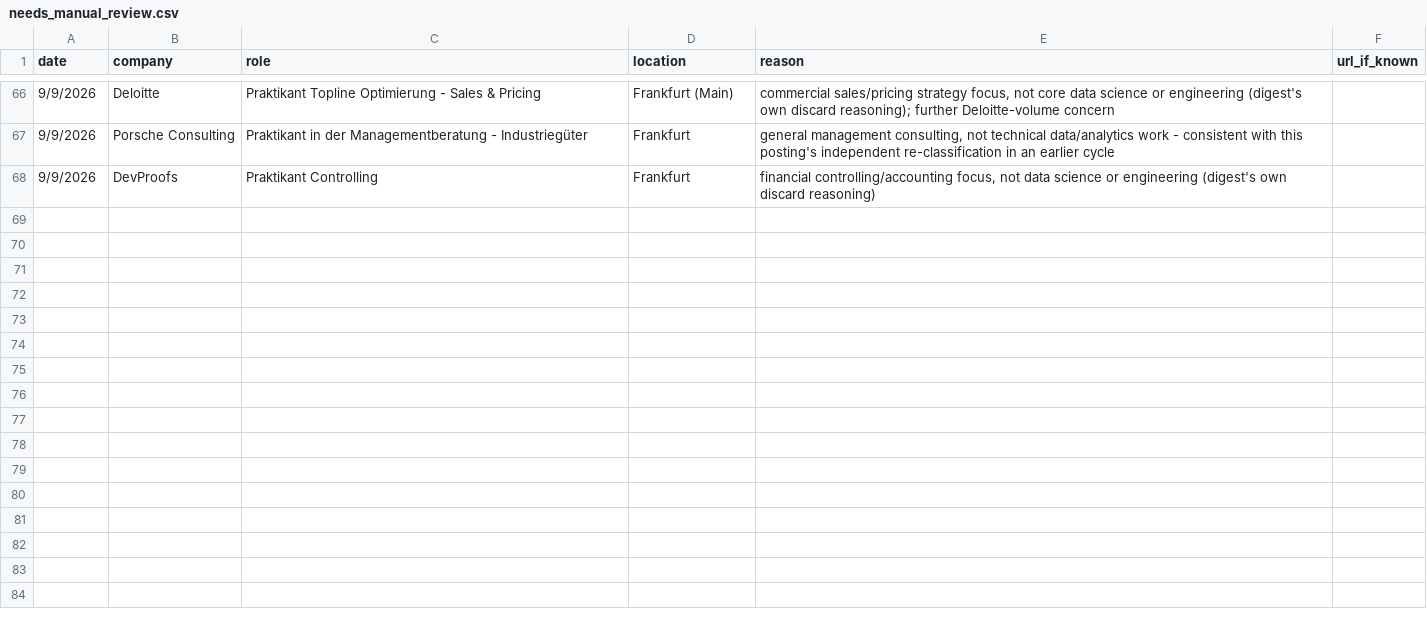
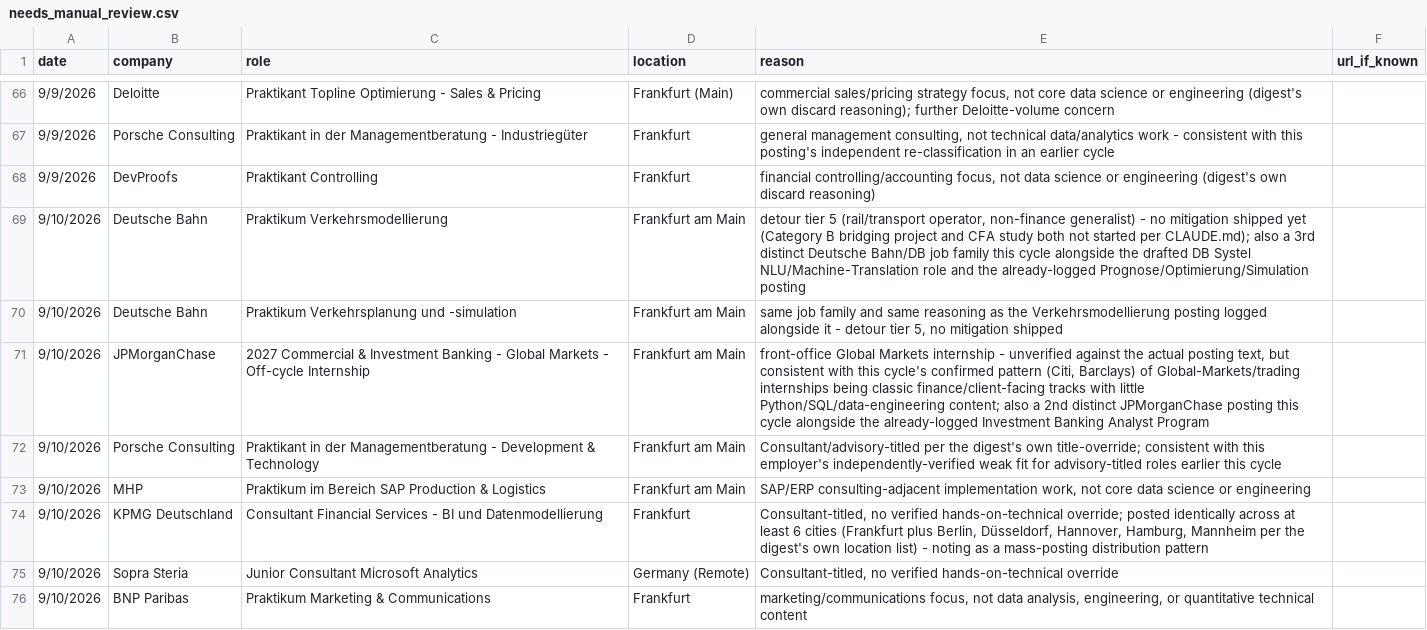
Before and after one commit to LorenaOrtizSolana/ai-job-search-1, a CSV file: job_scraper/needs_manual_review.csv, drawn as a sheet; only a part is shown, gaps mark what is left out; the diff names each change by its address in the sheet, - before the commit and + after, or states it on an @@ line.

```diff
--- a/job_scraper/needs_manual_review.csv
+++ b/job_scraper/needs_manual_review.csv
+row 69: 9/10/2026 | Deutsche Bahn | Praktikum Verkehrsmodellierung | Frankfurt am Main | detour tier 5 (rail/transport operator, non-finance generalist) - no mitigation shipped yet (Category B bridging project and CFA study both not started per CLAUDE.md); also a 3rd distinct Deutsche Bahn/DB job family this cycle alongside the drafted DB Systel NLU/Machine-Translation role and the already-logged Prognose/Optimierung/Simulation posting
+row 70: 9/10/2026 | Deutsche Bahn | Praktikum Verkehrsplanung und -simulation | Frankfurt am Main | same job family and same reasoning as the Verkehrsmodellierung posting logged alongside it - detour tier 5, no mitigation shipped
+row 71: 9/10/2026 | JPMorganChase | 2027 Commercial & Investment Banking - Global Markets - Off-cycle Internship | Frankfurt am Main | front-office Global Markets internship - unverified against the actual posting text, but consistent with this cycle's confirmed pattern (Citi, Barclays) of Global-Markets/trading internships being classic finance/client-facing tracks with little Python/SQL/data-engineering content; also a 2nd distinct JPMorganChase posting this cycle alongside the already-logged Investment Banking Analyst Program
+row 72: 9/10/2026 | Porsche Consulting | Praktikant in der Managementberatung - Development & Technology | Frankfurt am Main | Consultant/advisory-titled per the digest's own title-override; consistent with this employer's independently-verified weak fit for advisory-titled roles earlier this cycle
+row 73: 9/10/2026 | MHP | Praktikum im Bereich SAP Production & Logistics | Frankfurt am Main | SAP/ERP consulting-adjacent implementation work, not core data science or engineering
+row 74: 9/10/2026 | KPMG Deutschland | Consultant Financial Services - BI und Datenmodellierung | Frankfurt | Consultant-titled, no verified hands-on-technical override; posted identically across at least 6 cities (Frankfurt plus Berlin, Düsseldorf, Hannover, Hamburg, Mannheim per the digest's own location list) - noting as a mass-posting distribution pattern
+row 75: 9/10/2026 | Sopra Steria | Junior Consultant Microsoft Analytics | Germany (Remote) | Consultant-titled, no verified hands-on-technical override
+row 76: 9/10/2026 | BNP Paribas | Praktikum Marketing & Communications | Frankfurt | marketing/communications focus, not data analysis, engineering, or quantitative technical content
```
